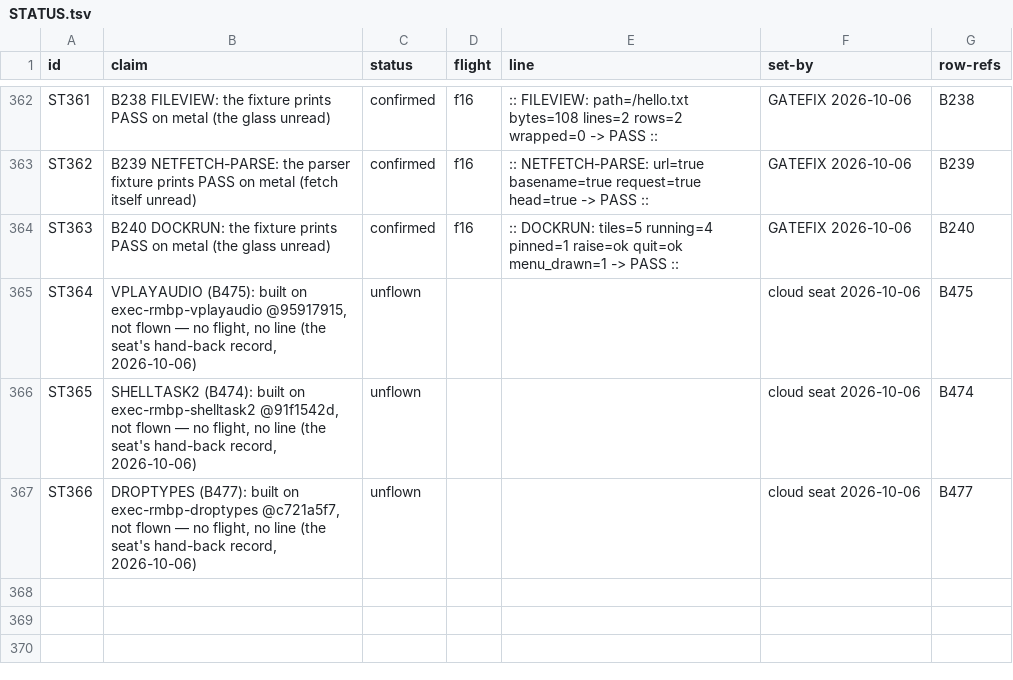
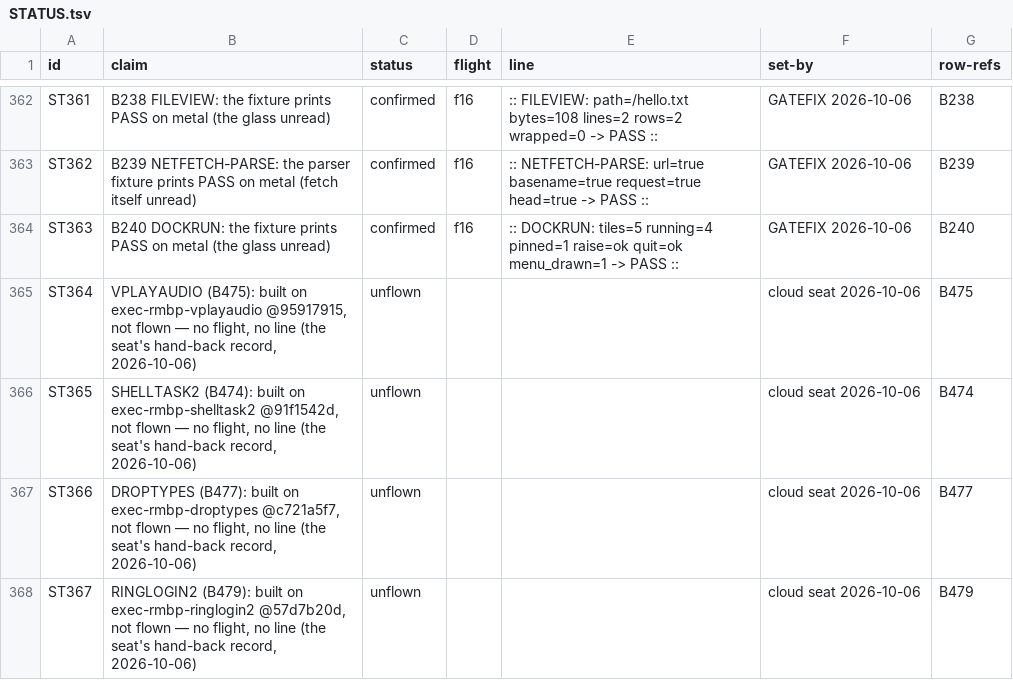
Before and after one commit to pmes/UnaOS, a TSV file: docs/dev/STATUS.tsv, drawn as a sheet; only a part is shown, gaps mark what is left out.

```diff
--- a/docs/dev/STATUS.tsv
+++ b/docs/dev/STATUS.tsv
@@ -367 +367,2 @@ ST365	SHELLTASK2 (B474): built on exec-rmbp-shelltask2 @91f1542d, not flown —
 ST366	DROPTYPES (B477): built on exec-rmbp-droptypes @c721a5f7, not flown — no flight, no line (the seat's hand-back record, 2026-10-06)	unflown			cloud seat 2026-10-06	B477
+ST367	RINGLOGIN2 (B479): built on exec-rmbp-ringlogin2 @57d7b20d, not flown — no flight, no line (the seat's hand-back record, 2026-10-06)	unflown			cloud seat 2026-10-06	B479
```
Also changed, not shown: 1 other file.
